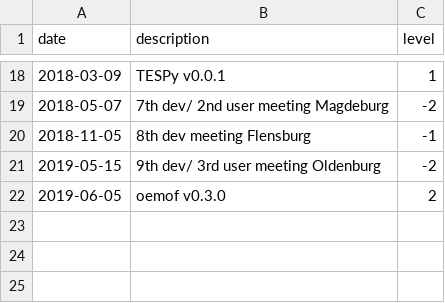
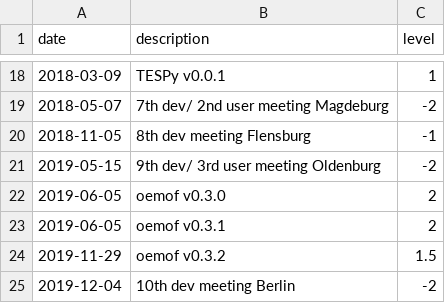
Before and after one commit to oemof/oemof, a CSV file: oemof_timeline/sorted_events.csv, drawn as a sheet; only a part is shown, gaps mark what is left out.

Commit message:
Update list

```diff
--- a/oemof_timeline/sorted_events.csv
+++ b/oemof_timeline/sorted_events.csv
@@ -22 +22,4 @@ date,description,level
 2019-06-05,oemof v0.3.0,2
+2019-06-05,oemof v0.3.1,2
+2019-11-29,oemof v0.3.2,1.5
+2019-12-04,10th dev meeting Berlin,-2
```
